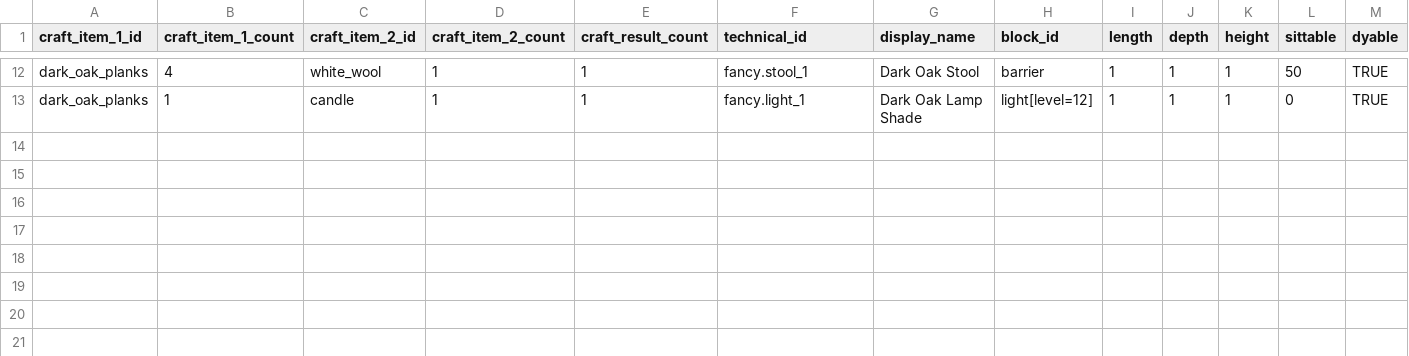
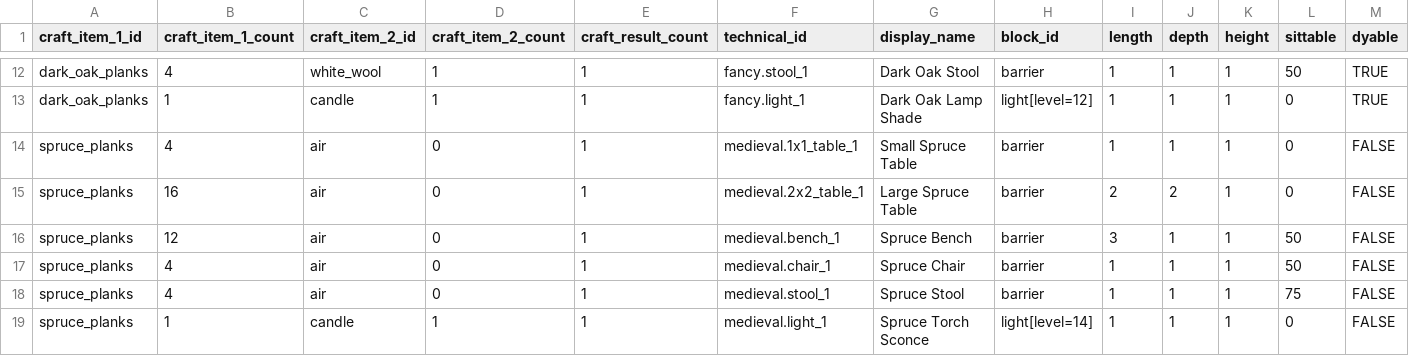
Before and after one commit to Gamemode4Dev/GM4_Datapacks, a CSV file: gm4_furniture/raw_data/furniture_set/wood_set.csv, drawn as a sheet; only a part is shown, gaps mark what is left out; rows hold the shown columns only; the diff names each change by its address in the sheet, - before the commit and + after, or states it on an @@ line.

Commit message:
Add spruce furniture

```diff
--- a/gm4_furniture/raw_data/furniture_set/wood_set.csv
+++ b/gm4_furniture/raw_data/furniture_set/wood_set.csv
+row 14: spruce_planks | 4 | air | 0 | 1 | medieval.1x1_table_1 | Small Spruce Table | barrier | 1 | 1 | 1 | 0 | FALSE
+row 15: spruce_planks | 16 | air | 0 | 1 | medieval.2x2_table_1 | Large Spruce Table | barrier | 2 | 2 | 1 | 0 | FALSE
+row 16: spruce_planks | 12 | air | 0 | 1 | medieval.bench_1 | Spruce Bench | barrier | 3 | 1 | 1 | 50 | FALSE
+row 17: spruce_planks | 4 | air | 0 | 1 | medieval.chair_1 | Spruce Chair | barrier | 1 | 1 | 1 | 50 | FALSE
+row 18: spruce_planks | 4 | air | 0 | 1 | medieval.stool_1 | Spruce Stool | barrier | 1 | 1 | 1 | 75 | FALSE
+row 19: spruce_planks | 1 | candle | 1 | 1 | medieval.light_1 | Spruce Torch Sconce | light[level=14] | 1 | 1 | 1 | 0 | FALSE
```
Also changed, not shown: 16 other files.
